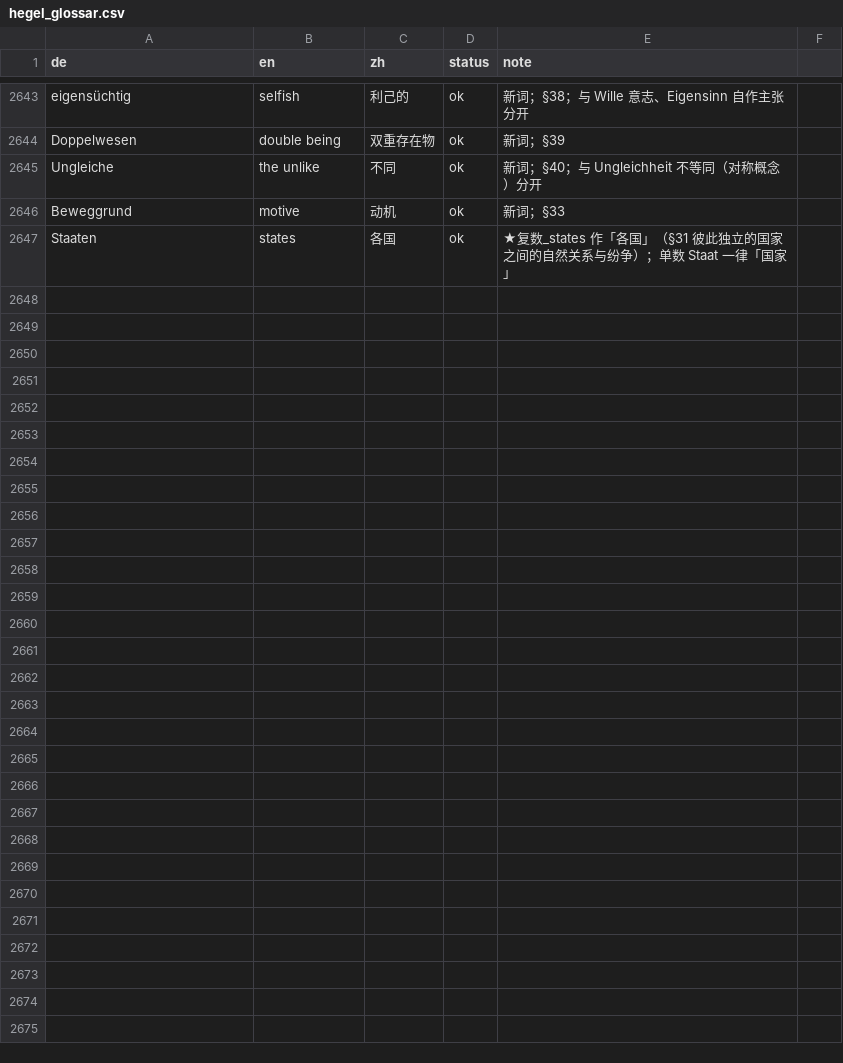
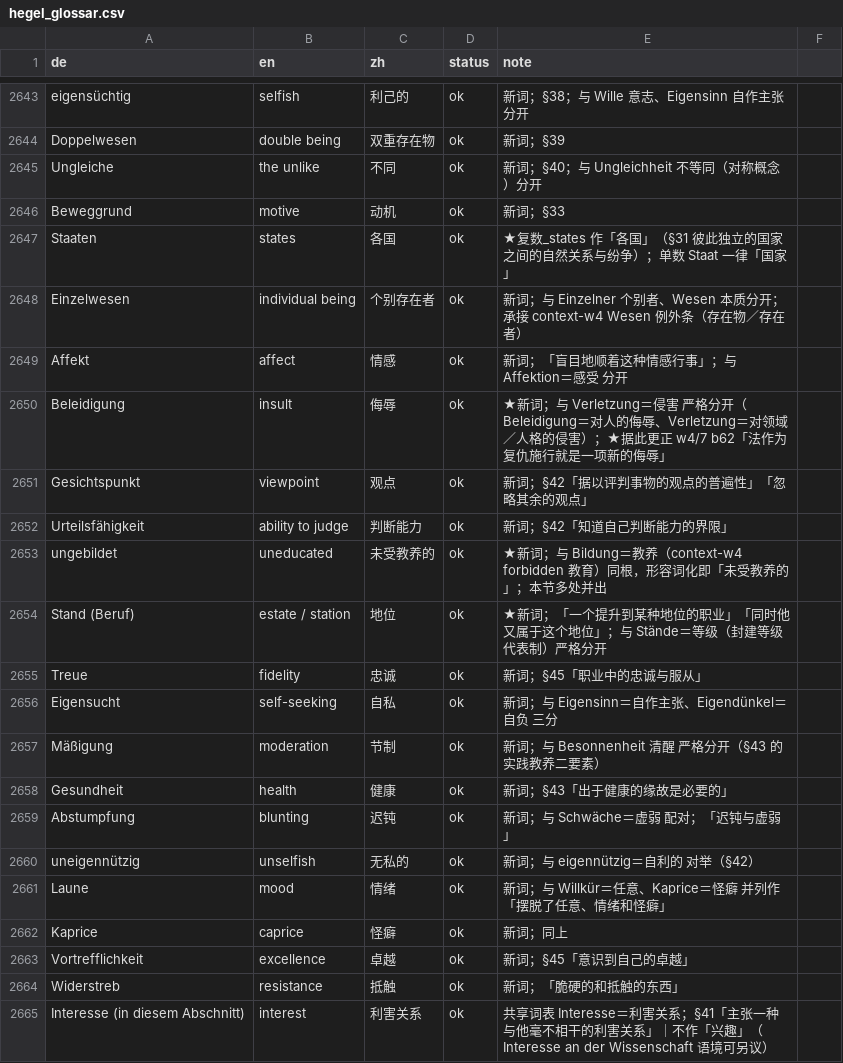
Before and after one commit to selfish-sin/read-hegel, a CSV file: glossary/hegel_glossar.csv, drawn as a sheet; only a part is shown, gaps mark what is left out.

```diff
--- a/glossary/hegel_glossar.csv
+++ b/glossary/hegel_glossar.csv
@@ -2647 +2647,19 @@ Beweggrund,motive,动机,ok,新词；§33
 Staaten,states,各国,ok,★复数_states 作「各国」（§31 彼此独立的国家之间的自然关系与纷争）；单数 Staat 一律「国家」
+Einzelwesen,individual being,个别存在者,ok,新词；与 Einzelner 个别者、Wesen 本质分开；承接 context-w4 Wesen 例外条（存在物／存在者）
+Affekt,affect,情感,ok,新词；「盲目地顺着这种情感行事」；与 Affektion＝感受 分开
+Beleidigung,insult,侮辱,ok,★新词；与 Verletzung＝侵害 严格分开（Beleidigung＝对人的侮辱、Verletzung＝对领域／人格的侵害）；★据此更正 w4/7 b62「法作为复仇施行就是一项新的侮辱」
+Gesichtspunkt,viewpoint,观点,ok,新词；§42「据以评判事物的观点的普遍性」「忽略其余的观点」
+Urteilsfähigkeit,ability to judge,判断能力,ok,新词；§42「知道自己判断能力的界限」
+ungebildet,uneducated,未受教养的,ok,★新词；与 Bildung＝教养（context-w4 forbidden 教育）同根，形容词化即「未受教养的」；本节多处并出
+Stand (Beruf),estate / station,地位,ok,★新词；「一个提升到某种地位的职业」「同时他又属于这个地位」；与 Stände＝等级（封建等级代表制）严格分开
+Treue,fidelity,忠诚,ok,新词；§45「职业中的忠诚与服从」
+Eigensucht,self-seeking,自私,ok,新词；与 Eigensinn＝自作主张、Eigendünkel＝自负 三分
+Mäßigung,moderation,节制,ok,新词；与 Besonnenheit 清醒 严格分开（§43 的实践教养二要素）
+Gesundheit,health,健康,ok,新词；§43「出于健康的缘故是必要的」
+Abstumpfung,blunting,迟钝,ok,新词；与 Schwäche＝虚弱 配对；「迟钝与虚弱」
+uneigennützig,unselfish,无私的,ok,新词；与 eigennützig＝自利的 对举（§42）
+Laune,mood,情绪,ok,新词；与 Willkür＝任意、Kaprice＝怪癖 并列作「摆脱了任意、情绪和怪癖」
+Kaprice,caprice,怪癖,ok,新词；同上
+Vortrefflichkeit,excellence,卓越,ok,新词；§45「意识到自己的卓越」
+Widerstreb,resistance,抵触,ok,新词；「脆硬的和抵触的东西」
+Interesse (in diesem Abschnitt),interest,利害关系,ok,共享词表 Interesse＝利害关系；§41「主张一种与他毫不相干的利害关系」｜不作「兴趣」（Interesse an der Wissenschaft 语境可另议）
```
Also changed, not shown: 22 other files.
